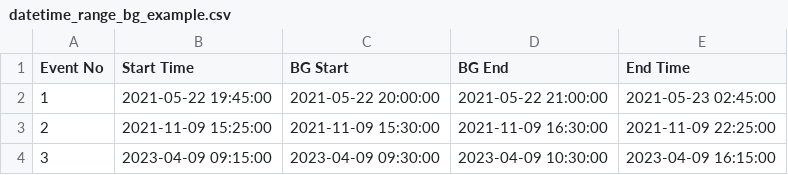
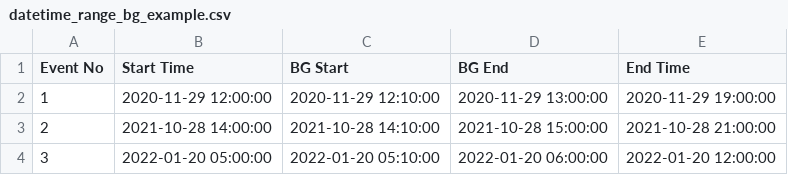
Before and after one commit to spearhead-he/VDA, a CSV file: examples/datetime_range_bg_example.csv, drawn as a sheet.

Commit message:
Resampled data timestamped at the centre of their bins, new example events and vda.run()
Resampled data are timestamped at the centre of their bins, as the data
loaders (seppy, solo-epd-loader) timestamp the data, instead of at their
start rounded down to the minute. The bins start at the start time of
the event for all the sensors and viewings. The onset and release times
are half a bin later (2.5 minutes at 5 minutes): for the default event,
Solar Orbiter 15:28:41 and STEREO-A 15:30:53 at the spacecraft; the
SOHO onsets of two channels close to their threshold also change
(15:44:00 instead of 15:39:34). Times with seconds are shown with them,
the resample frequency must be a fixed duration, and resampled data
saved by 1.1.0 or earlier get a message when they are loaded.

The example events files have three Solar Orbiter events whose VDA fits
have no warnings (2020-11-29, 2021-10-28 and 2022-01-20), and the
library example uses the default viewings and grouped channels.

vda.run() runs the steps of the analysis and returns the results, with
the tables of the steps still available; bg_windows sets the background
window of some events. set_bg_window rejects an event that does not
exist.

```diff
--- a/examples/datetime_range_bg_example.csv
+++ b/examples/datetime_range_bg_example.csv
@@ -1,4 +1,4 @@
 Event No,Start Time,BG Start,BG End,End Time
-1,2021-05-22 19:45:00,2021-05-22 20:00:00,2021-05-22 21:00:00,2021-05-23 02:45:00
-2,2021-11-09 15:25:00,2021-11-09 15:30:00,2021-11-09 16:30:00,2021-11-09 22:25:00
-3,2023-04-09 09:15:00,2023-04-09 09:30:00,2023-04-09 10:30:00,2023-04-09 16:15:00
+1,2020-11-29 12:00:00,2020-11-29 12:10:00,2020-11-29 13:00:00,2020-11-29 19:00:00
+2,2021-10-28 14:00:00,2021-10-28 14:10:00,2021-10-28 15:00:00,2021-10-28 21:00:00
+3,2022-01-20 05:00:00,2022-01-20 05:10:00,2022-01-20 06:00:00,2022-01-20 12:00:00
```
Also changed, not shown: examples/datetime_range_example.csv, 18 other files.
